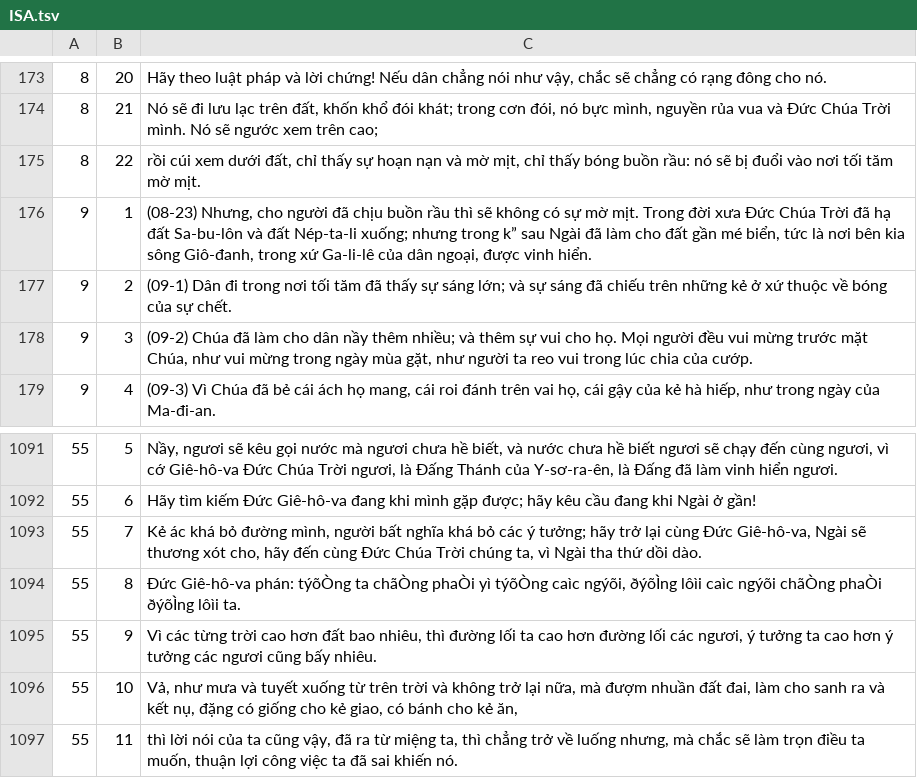
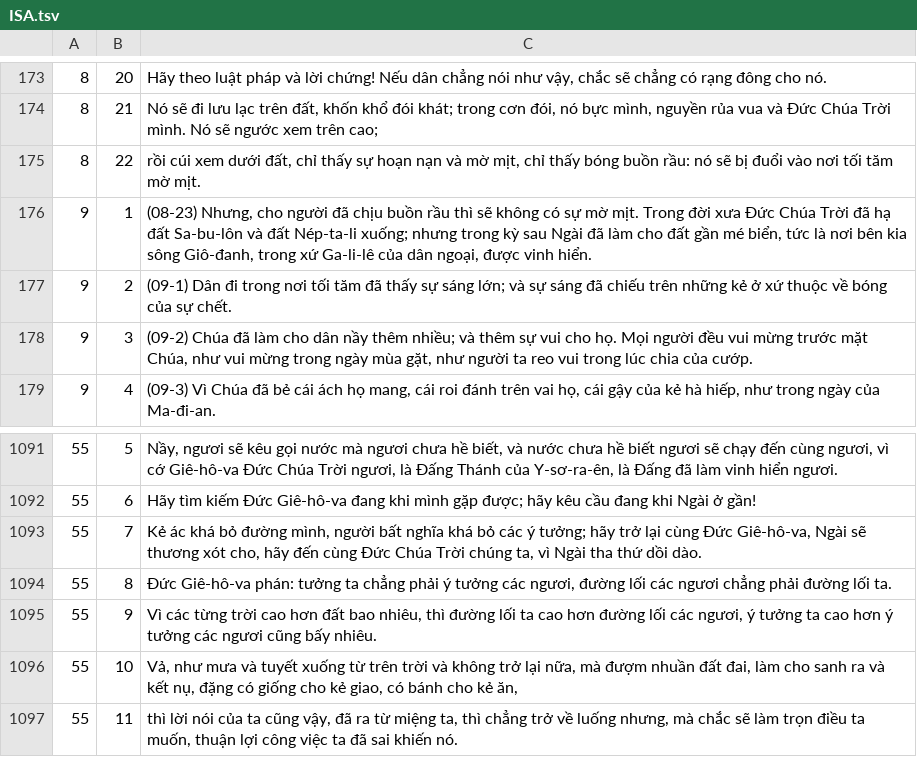
Before and after one commit to i12know/jlife-platform, a TSV file: plugins/jlife-scripture/data/vie1934/ISA.tsv, drawn as a sheet; only a part is shown, gaps mark what is left out.

```diff
--- a/plugins/jlife-scripture/data/vie1934/ISA.tsv
+++ b/plugins/jlife-scripture/data/vie1934/ISA.tsv
@@ -175,3 +175,3 @@
 8	22	rồi cúi xem dưới đất, chỉ thấy sự hoạn nạn và mờ mịt, chỉ thấy bóng buồn rầu: nó sẽ bị đuổi vào nơi tối tăm mờ mịt.
-9	1	(08-23) Nhưng, cho người đã chịu buồn rầu thì sẽ không có sự mờ mịt. Trong đời xưa Đức Chúa Trời đã hạ đất Sa-bu-lôn và đất Nép-ta-li xuống; nhưng trong k” sau Ngài đã làm cho đất gần mé biển, tức là nơi bên kia sông Giô-đanh, trong xứ Ga-li-lê của dân ngoại, được vinh hiển.
+9	1	(08-23) Nhưng, cho người đã chịu buồn rầu thì sẽ không có sự mờ mịt. Trong đời xưa Đức Chúa Trời đã hạ đất Sa-bu-lôn và đất Nép-ta-li xuống; nhưng trong kỳ sau Ngài đã làm cho đất gần mé biển, tức là nơi bên kia sông Giô-đanh, trong xứ Ga-li-lê của dân ngoại, được vinh hiển.
 9	2	(09-1) Dân đi trong nơi tối tăm đã thấy sự sáng lớn; và sự sáng đã chiếu trên những kẻ ở xứ thuộc về bóng của sự chết.
@@ -1093,3 +1093,3 @@
 55	7	Kẻ ác khá bỏ đường mình, người bất nghĩa khá bỏ các ý tưởng; hãy trở lại cùng Đức Giê-hô-va, Ngài sẽ thương xót cho, hãy đến cùng Đức Chúa Trời chúng ta, vì Ngài tha thứ dồi dào.
-55	8	Đức Giê-hô-va phán: týõÒng ta chãÒng phaÒi yì týõÒng caìc ngýõi, ðýõÌng lôìi caìc ngýõi chãÒng phaÒi ðýõÌng lôìi ta.
+55	8	Đức Giê-hô-va phán: tưởng ta chẳng phải ý tưởng các ngươi, đường lối các ngươi chẳng phải đường lối ta.
 55	9	Vì các từng trời cao hơn đất bao nhiêu, thì đường lối ta cao hơn đường lối các ngươi, ý tưởng ta cao hơn ý tưởng các ngươi cũng bấy nhiêu.
```
Also changed, not shown: plugins/jlife-scripture/data/vie1934/1CO.tsv, plugins/jlife-scripture/data/vie1934/1JN.tsv, 42 other files.
